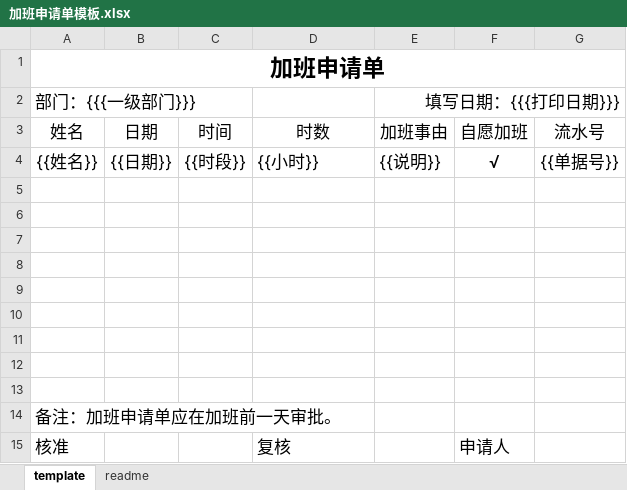
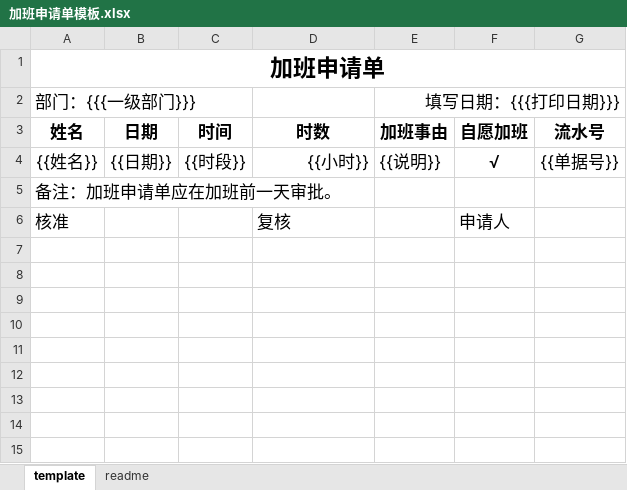
Before and after one commit to snowhoo/snowhoo, an Excel workbook: source/kaoqing/template/加班申请单模板.xlsx, sheet template, drawn as a sheet; values as stored, in another font and other column widths than the file's, no borders; the diff names each change by its address in the sheet, - before the commit and + after, or states it on an @@ line.

```diff
--- a/source/kaoqing/template/加班申请单模板.xlsx (sheet template)
+++ b/source/kaoqing/template/加班申请单模板.xlsx (sheet template)
-A3:G3 bold: off
+A3:G3 bold: on
-D4 alignment: left
+D4 alignment: right
-row 5: (empty)
-row 6: (empty)
-row 7: (empty)
-row 8: (empty)
-row 9: (empty)
-row 10: (empty)
-row 11: (empty)
-row 12: (empty)
-row 13: (empty)
```
Also changed, not shown: 2 other files.
